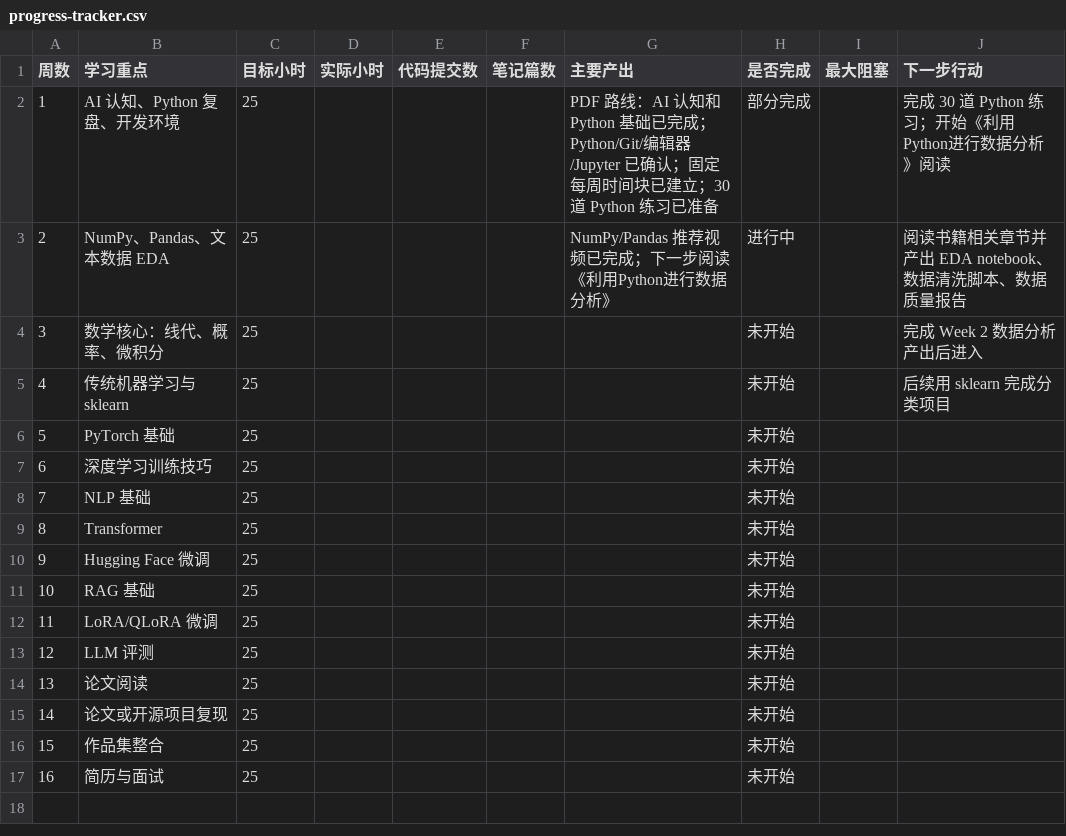
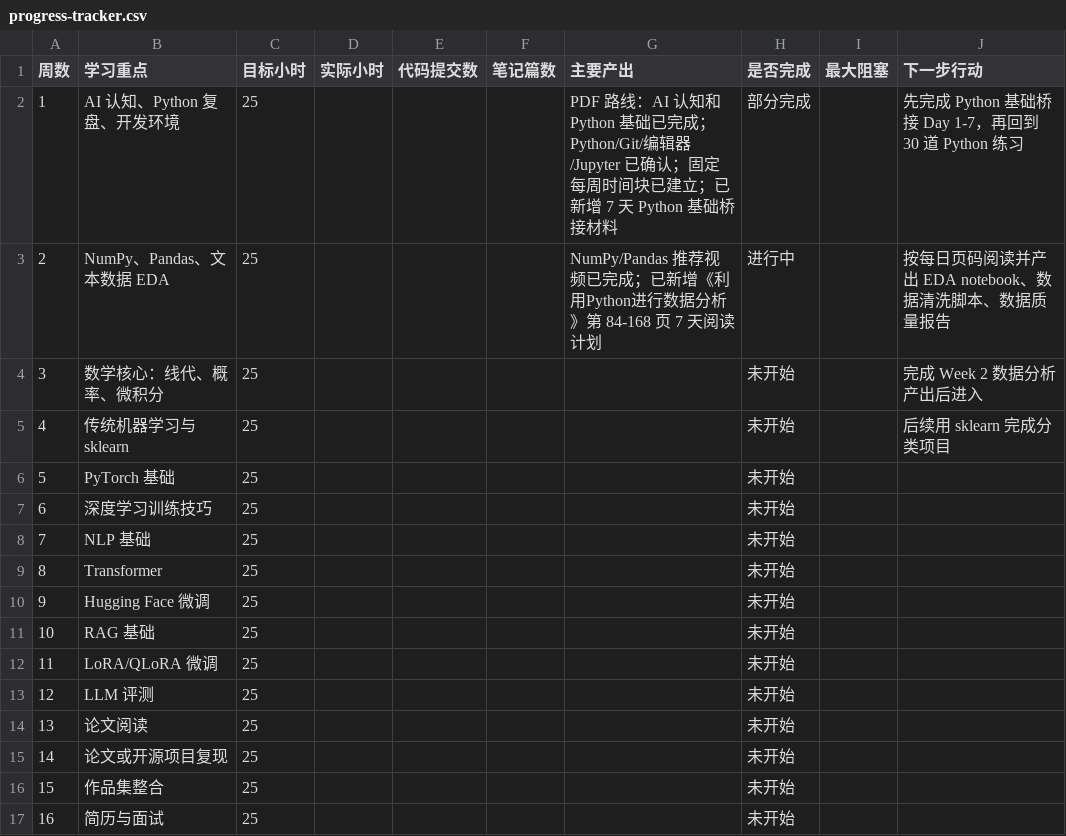
Before and after one commit to baobaowudi/coding-study, a CSV file: progress-tracker.csv, drawn as a sheet.

Commit message:
detail daily plans and python bridge week

```diff
--- a/progress-tracker.csv
+++ b/progress-tracker.csv
@@ -1,4 +1,4 @@
 周数,学习重点,目标小时,实际小时,代码提交数,笔记篇数,主要产出,是否完成,最大阻塞,下一步行动
-1,"AI 认知、Python 复盘、开发环境",25,,,,"PDF 路线：AI 认知和 Python 基础已完成；Python/Git/编辑器/Jupyter 已确认；固定每周时间块已建立；30 道 Python 练习已准备","部分完成","","完成 30 道 Python 练习；开始《利用Python进行数据分析》阅读"
-2,"NumPy、Pandas、文本数据 EDA",25,,,,"NumPy/Pandas 推荐视频已完成；下一步阅读《利用Python进行数据分析》","进行中","","阅读书籍相关章节并产出 EDA notebook、数据清洗脚本、数据质量报告"
+1,"AI 认知、Python 复盘、开发环境",25,,,,"PDF 路线：AI 认知和 Python 基础已完成；Python/Git/编辑器/Jupyter 已确认；固定每周时间块已建立；已新增 7 天 Python 基础桥接材料","部分完成","","先完成 Python 基础桥接 Day 1-7，再回到 30 道 Python 练习"
+2,"NumPy、Pandas、文本数据 EDA",25,,,,"NumPy/Pandas 推荐视频已完成；已新增《利用Python进行数据分析》第 84-168 页 7 天阅读计划","进行中","","按每日页码阅读并产出 EDA notebook、数据清洗脚本、数据质量报告"
 3,"数学核心：线代、概率、微积分",25,,,,,"未开始","","完成 Week 2 数据分析产出后进入"
```
Also changed, not shown: 17 other files.
